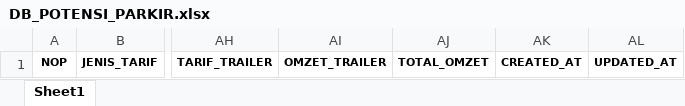
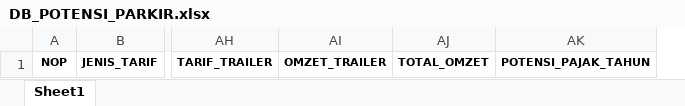
Before and after one commit to aliffirdiansyah/monpdClone, an Excel workbook: MonPDReborn/wwwroot/TemplateUpload/DB_POTENSI_PARKIR.xlsx, sheet Sheet1, drawn as a sheet; only a part is shown, gaps mark what is left out; values as stored, in another font and other column widths than the file's, no borders; removed rows and columns are numbered as before the commit, all else as after; the diff names each change by its address in the sheet, - before the commit and + after, or states it on an @@ line.

```diff
--- a/MonPDReborn/wwwroot/TemplateUpload/DB_POTENSI_PARKIR.xlsx (sheet Sheet1)
+++ b/MonPDReborn/wwwroot/TemplateUpload/DB_POTENSI_PARKIR.xlsx (sheet Sheet1)
-column AK, row 1: CREATED_AT
-column AL, row 1: UPDATED_AT
+column AK, row 1: POTENSI_PAJAK_TAHUN
```
Also changed, not shown: MonPDReborn/wwwroot/TemplateUpload/DB_POTENSI_HIBURAN.xlsx, MonPDReborn/wwwroot/TemplateUpload/DB_POTENSI_HOTEL.xlsx, 1 other file.
